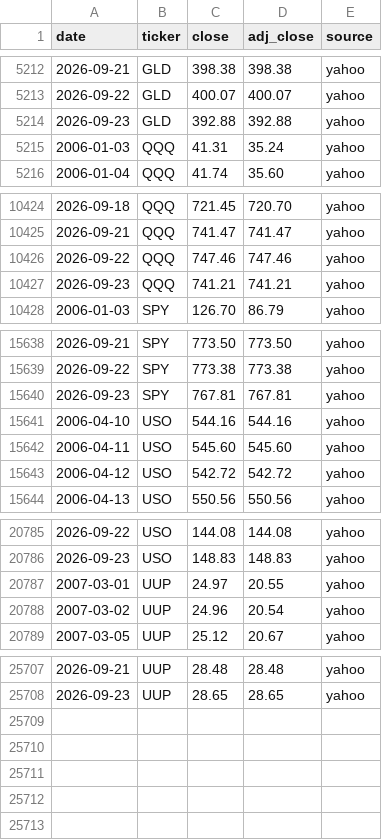
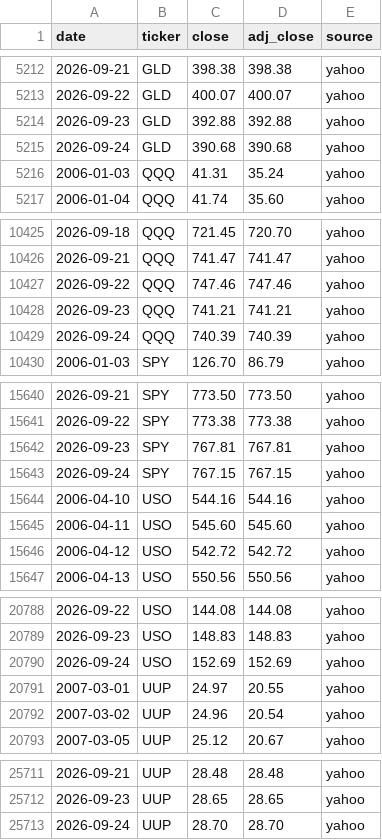
Before and after one commit to Jim-Lohse/investment-lab, a CSV file: data/prices/etf_daily.csv, drawn as a sheet; only a part is shown, gaps mark what is left out; the diff covers the shown part only.

```diff
--- a/data/prices/etf_daily.csv
+++ b/data/prices/etf_daily.csv
@@ -5214,2 +5214,3 @@ date,ticker,close,adj_close,source
 2026-09-23,GLD,392.88,392.88,yahoo
+2026-09-24,GLD,390.68,390.68,yahoo
 2006-01-03,QQQ,41.31,35.24,yahoo
@@ -10427,2 +10428,3 @@ date,ticker,close,adj_close,source
 2026-09-23,QQQ,741.21,741.21,yahoo
+2026-09-24,QQQ,740.39,740.39,yahoo
 2006-01-03,SPY,126.70,86.79,yahoo
@@ -15640,2 +15642,3 @@ date,ticker,close,adj_close,source
 2026-09-23,SPY,767.81,767.81,yahoo
+2026-09-24,SPY,767.15,767.15,yahoo
 2006-04-10,USO,544.16,544.16,yahoo
@@ -20786,2 +20789,3 @@ date,ticker,close,adj_close,source
 2026-09-23,USO,148.83,148.83,yahoo
+2026-09-24,USO,152.69,152.69,yahoo
 2007-03-01,UUP,24.97,20.55,yahoo
@@ -25708 +25712,2 @@ date,ticker,close,adj_close,source
 2026-09-23,UUP,28.65,28.65,yahoo
+2026-09-24,UUP,28.70,28.70,yahoo
```
Also changed, not shown: 37 edited cells elsewhere in this file, data/flows/gld_holdings.csv, data/fx/rates_daily.csv, 15 other files.
